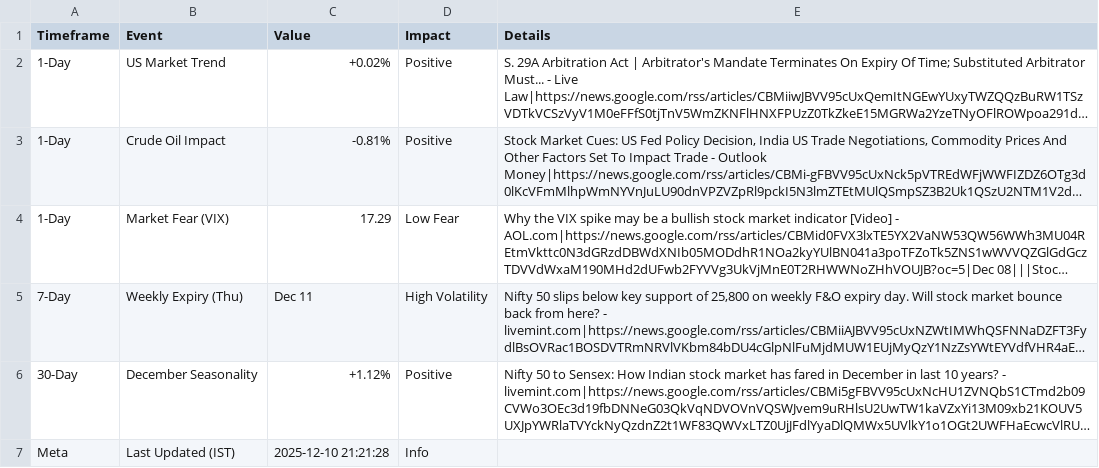
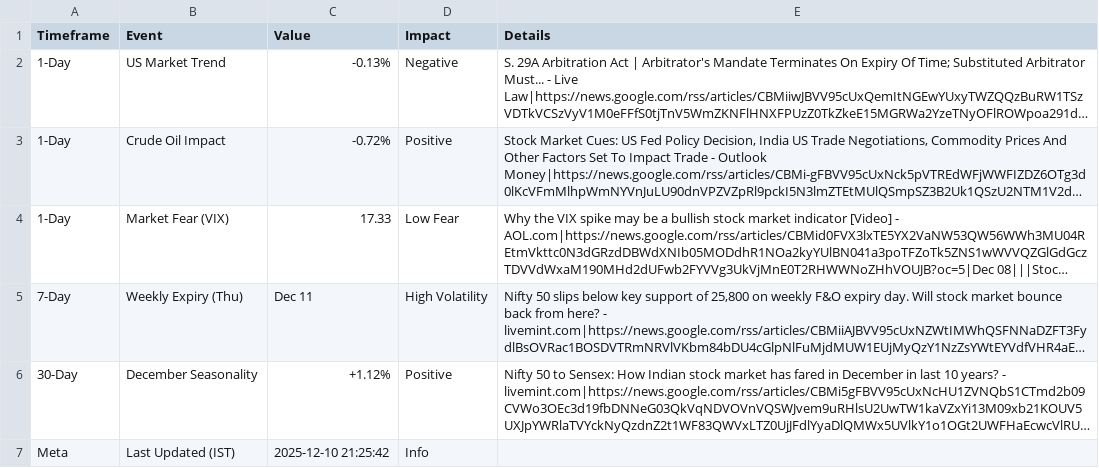
Before and after one commit to jaswanth1719/nifty-dashboard, a CSV file: dashboard_data.csv, drawn as a sheet; long unchanged cells end in …; the diff names each change by its address in the sheet, - before the commit and + after, or states it on an @@ line.

```diff
--- a/dashboard_data.csv
+++ b/dashboard_data.csv
-C2 (Value): +0.02%
+C2 (Value): -0.13%
-D2 (Impact): Positive
+D2 (Impact): Negative
-C3 (Value): -0.81%
+C3 (Value): -0.72%
-C4 (Value): 17.29
+C4 (Value): 17.33
-C7 (Value): 2025-12-10 21:21:28
+C7 (Value): 2025-12-10 21:25:42
```
